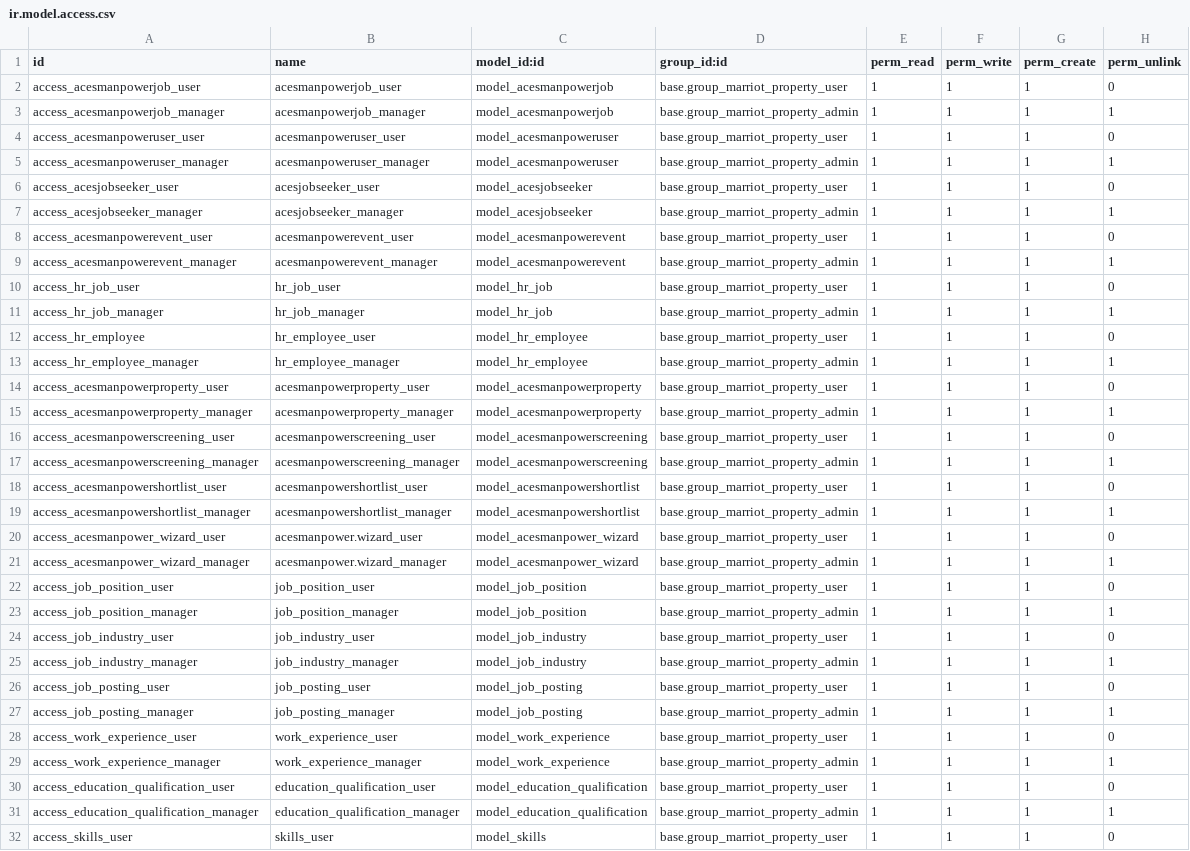
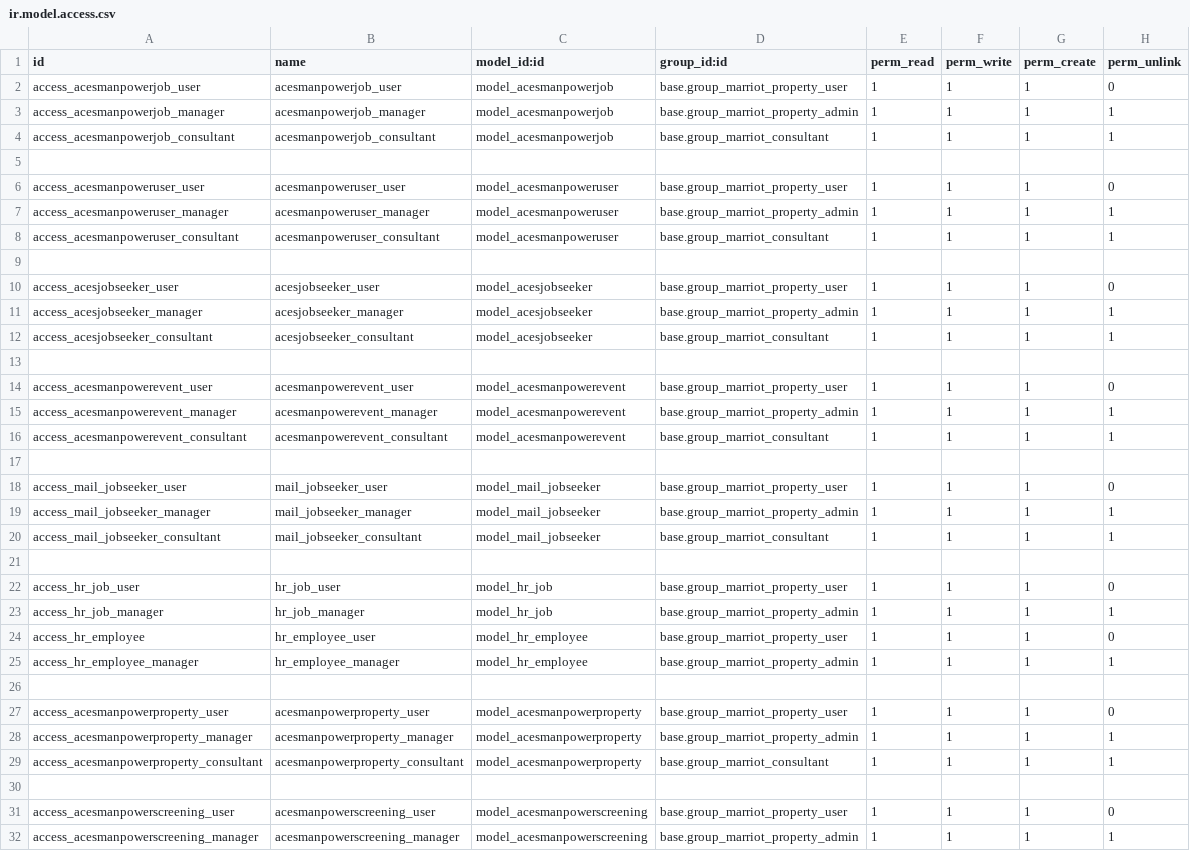
Before and after one commit to nishad-jobsglobal/odoo-marriot, a CSV file: openerp/addons/acesmanpower/security/ir.model.access.csv, drawn as a sheet; only a part is shown; the shorter side is filled out with more unchanged rows; the diff covers the shown part only; the diff names each change by its address in the sheet, - before the commit and + after, or states it on an @@ line.

```diff
--- a/openerp/addons/acesmanpower/security/ir.model.access.csv
+++ b/openerp/addons/acesmanpower/security/ir.model.access.csv
+row 4: access_acesmanpowerjob_consultant | acesmanpowerjob_consultant | model_acesmanpowerjob | base.group_marriot_consultant | 1 | 1 | 1 | 1
+row 5: (empty)
+row 8: access_acesmanpoweruser_consultant | acesmanpoweruser_consultant | model_acesmanpoweruser | base.group_marriot_consultant | 1 | 1 | 1 | 1
+row 9: (empty)
+row 12: access_acesjobseeker_consultant | acesjobseeker_consultant | model_acesjobseeker | base.group_marriot_consultant | 1 | 1 | 1 | 1
+row 13: (empty)
+row 16: access_acesmanpowerevent_consultant | acesmanpowerevent_consultant | model_acesmanpowerevent | base.group_marriot_consultant | 1 | 1 | 1 | 1
+row 17: (empty)
+row 18: access_mail_jobseeker_user | mail_jobseeker_user | model_mail_jobseeker | base.group_marriot_property_user | 1 | 1 | 1 | 0
+row 19: access_mail_jobseeker_manager | mail_jobseeker_manager | model_mail_jobseeker | base.group_marriot_property_admin | 1 | 1 | 1 | 1
+row 20: access_mail_jobseeker_consultant | mail_jobseeker_consultant | model_mail_jobseeker | base.group_marriot_consultant | 1 | 1 | 1 | 1
+row 21: (empty)
+row 26: (empty)
+row 29: access_acesmanpowerproperty_consultant | acesmanpowerproperty_consultant | model_acesmanpowerproperty | base.group_marriot_consultant | 1 | 1 | 1 | 1
+row 30: (empty)
```
Also changed, not shown: 24 added rows elsewhere in this file, 16 other files.
